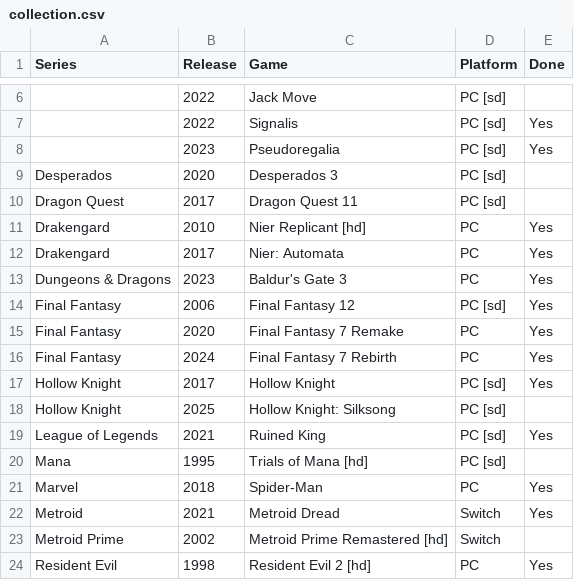
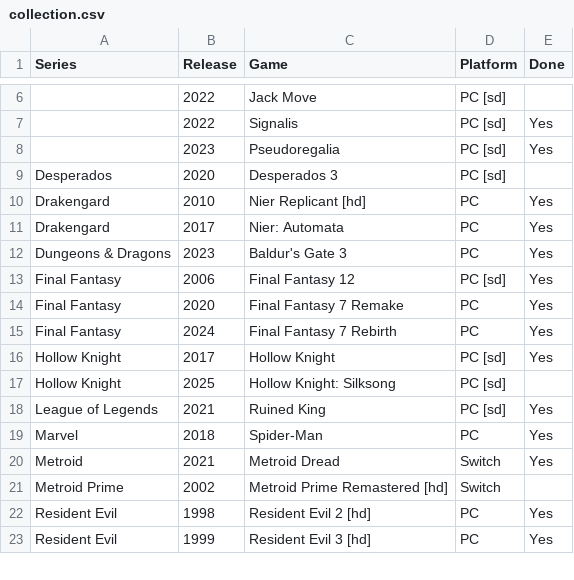
Before and after one commit to seriouslyunderappreciated/seriouslyunderappreciated.github.io, a CSV file: resources/collection.csv, drawn as a sheet; only a part is shown, gaps mark what is left out; the shorter side is filled out with more unchanged rows; the diff names each change by its address in the sheet, - before the commit and + after, or states it on an @@ line.

Commit message:
Update collection.csv

```diff
--- a/resources/collection.csv
+++ b/resources/collection.csv
-row 10: Dragon Quest | 2017 | Dragon Quest 11 | PC [sd]
-row 20: Mana | 1995 | Trials of Mana [hd] | PC [sd]
```
